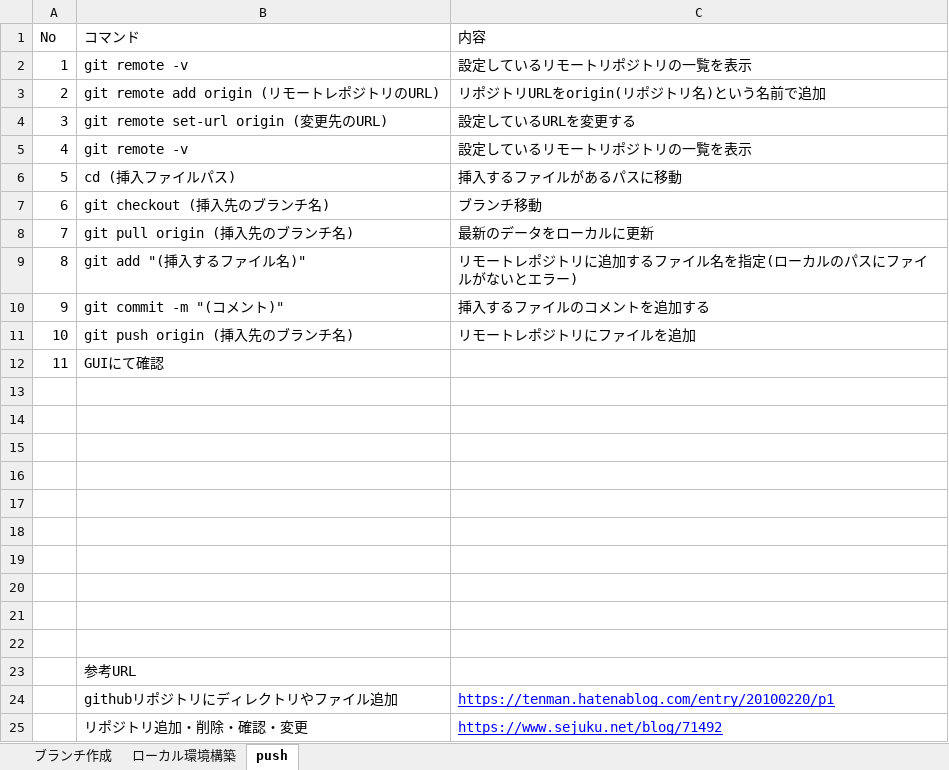
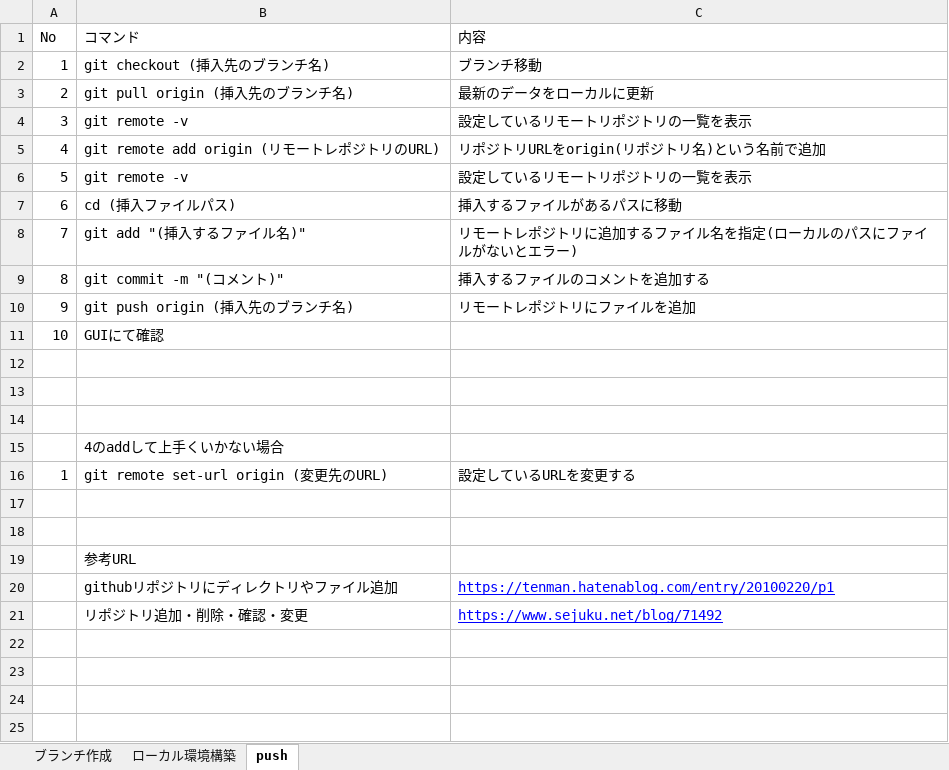
Before and after one commit to iizuka246/employee_info, an Excel workbook: other/github使用コマンド一覧.xlsx, sheet push, drawn as a sheet; values as stored, in another font and other column widths than the file's, no borders; removed rows and columns are numbered as before the commit, all else as after; the diff names each change by its address in the sheet, - before the commit and + after, or states it on an @@ line.

```diff
--- a/other/github使用コマンド一覧.xlsx (sheet push)
+++ b/other/github使用コマンド一覧.xlsx (sheet push)
+row 2: 1 | git checkout (挿入先のブランチ名) | ブランチ移動
+row 3: 2 | git pull origin (挿入先のブランチ名) | 最新のデータをローカルに更新
-A4 (No): 1
+A4 (No): 3
-A5 (No): 2
+A5 (No): 4
-row 4: 3 | git remote set-url origin (変更先のURL) | 設定しているURLを変更する
-A6 (No): 4
+A6 (No): 5
-A7 (No): 5
+A7 (No): 6
-row 7: 6 | git checkout (挿入先のブランチ名) | ブランチ移動
-row 8: 7 | git pull origin (挿入先のブランチ名) | 最新のデータをローカルに更新
-A8 (No): 8
+A8 (No): 7
-A9 (No): 9
+A9 (No): 8
-A10 (No): 10
+A10 (No): 9
-A11 (No): 11
+A11 (No): 10
-B15 (コマンド): (empty)
+B15 (コマンド): 4のaddして上手くいかない場合
-row 16: (empty)
+row 16: 1 | git remote set-url origin (変更先のURL) | 設定しているURLを変更する
-row 18: (empty)
-row 19: (empty)
-row 20: (empty)
```
Also changed, not shown: sheet ブランチ作成, sheet ローカル環境構築.
